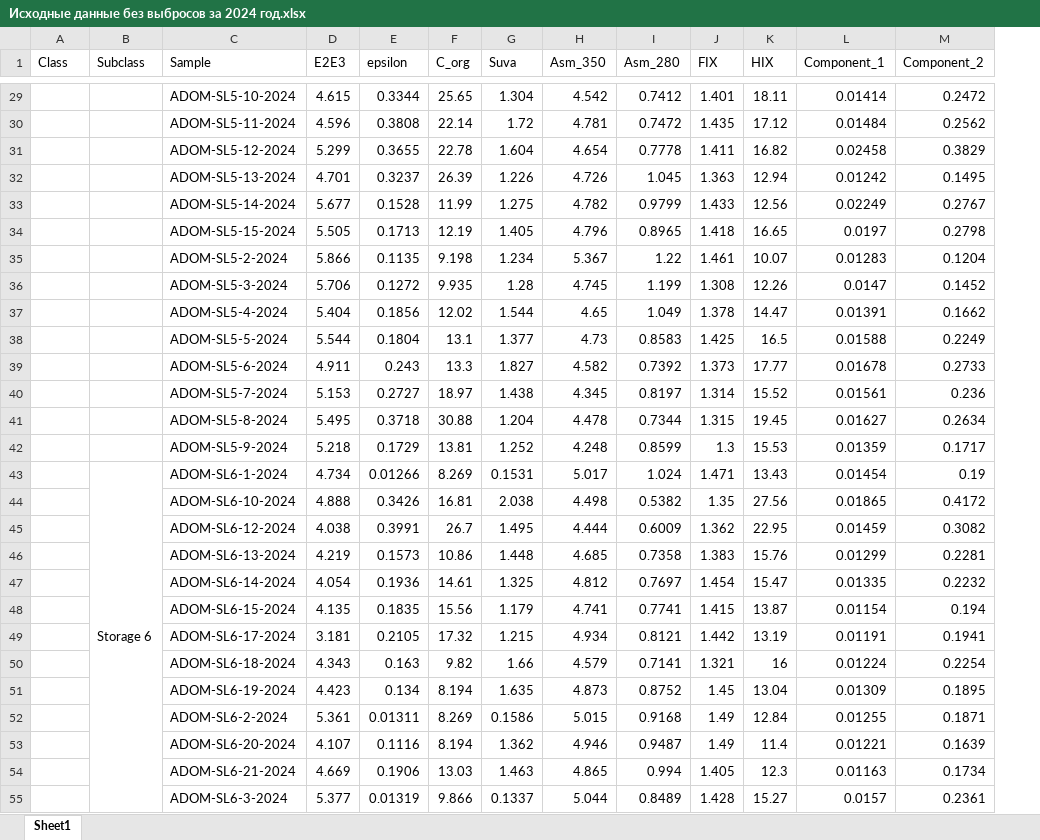
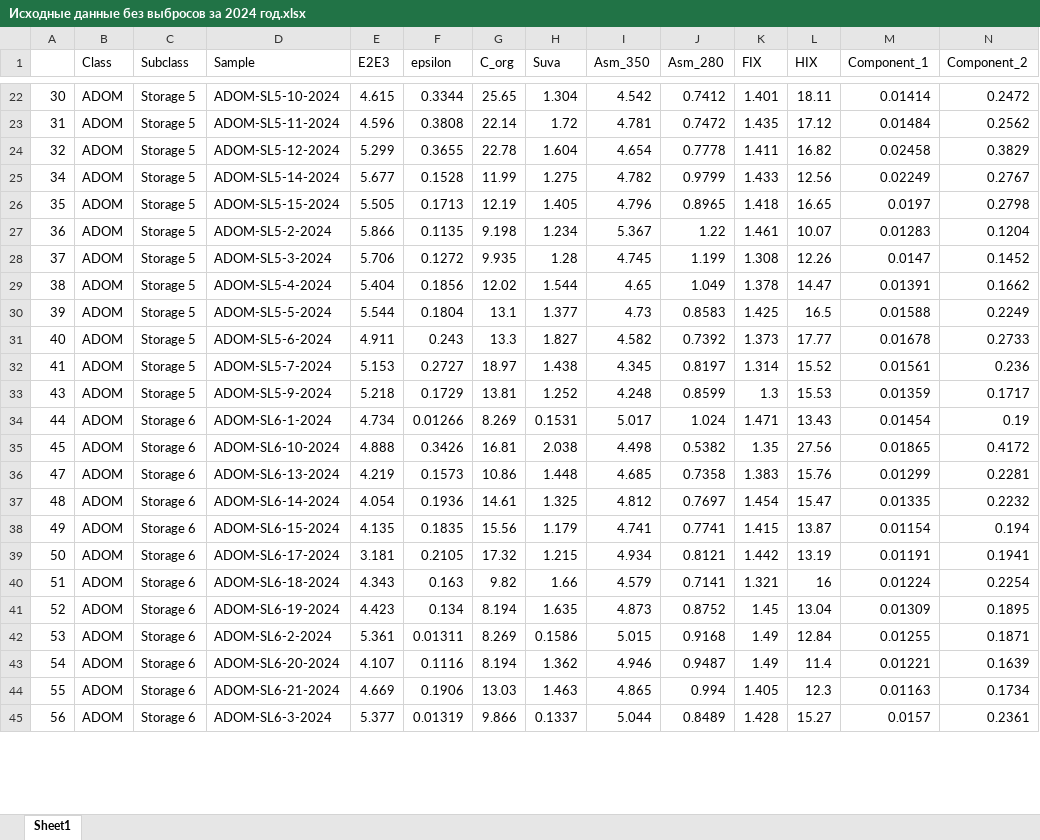
Before and after one commit to Eickland/KNP-analysis, an Excel workbook: Server/Received_data/Statistics/2024/Documents/Исходные данные без выбросов за 2024 год.xlsx, sheet Sheet1, drawn as a sheet; only a part is shown, gaps mark what is left out; values as stored, in another font and other column widths than the file's, no cell formats; removed rows and columns are numbered as before the commit, all else as after; rows hold the shown columns only; the diff covers the shown part only; the diff names each change by its address in the sheet, - before the commit and + after, or states it on an @@ line.

```diff
--- a/Server/Received_data/Statistics/2024/Documents/Исходные данные без выбросов за 2024 год.xlsx (sheet Sheet1)
+++ b/Server/Received_data/Statistics/2024/Documents/Исходные данные без выбросов за 2024 год.xlsx (sheet Sheet1)
+column A, rows 22-45: 30 | 31 | 32 | 34 | 35 | 36 | 37 | 38 | 39 | 40 | 41 | 43 | 44 | 45 | 47 | 48 | 49 | 50 | 51 | 52 | 53 | 54 | 55 | 56
-B22:B24 (Class): (empty)
+B22:B24 (Class): ADOM
-C22:C24 (Subclass): (empty)
+C22:C24 (Subclass): Storage 5
-row 32:  |  | ADOM-SL5-13-2024 | 4.701 | 0.3237 | 26.39 | 1.226 | 4.726 | 1.045 | 1.363 | 12.94 | 0.01242 | 0.1495
-B25:B32 (Class): (empty)
+B25:B32 (Class): ADOM
-C25:C32 (Subclass): (empty)
+C25:C32 (Subclass): Storage 5
-row 41:  |  | ADOM-SL5-8-2024 | 5.495 | 0.3718 | 30.88 | 1.204 | 4.478 | 0.7344 | 1.315 | 19.45 | 0.01627 | 0.2634
-B33:B35 (Class): (empty)
+B33:B35 (Class): ADOM
-C33 (Subclass): (empty)
+C33 (Subclass): Storage 5
-B43:B61 merged
-C35 (Subclass): (empty)
+C35 (Subclass): Storage 6
-row 45:  |  | ADOM-SL6-12-2024 | 4.038 | 0.3991 | 26.7 | 1.495 | 4.444 | 0.6009 | 1.362 | 22.95 | 0.01459 | 0.3082
-B36:B45 (Class): (empty)
+B36:B45 (Class): ADOM
-C36:C45 (Subclass): (empty)
+C36:C45 (Subclass): Storage 6
```
Also changed, not shown: 14 removed rows, 253 edited cells and merged cells elsewhere in this sheet, cell formats, Server/Received_data/Model/Output_3.xlsx, Server/Received_data/Statistics/2024/Documents/Исходные данные за 2024 год.xlsx, 28 other files.
